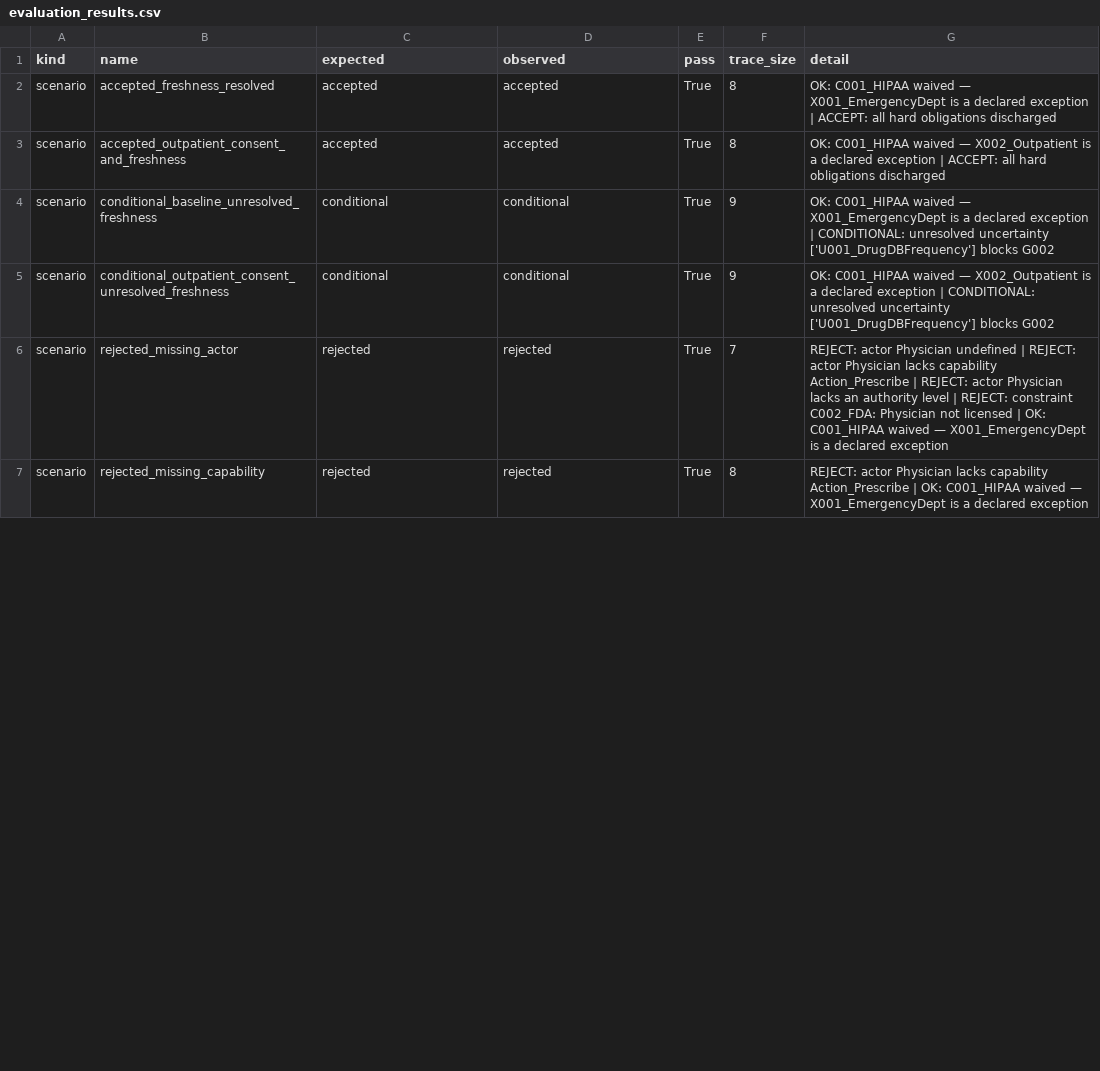
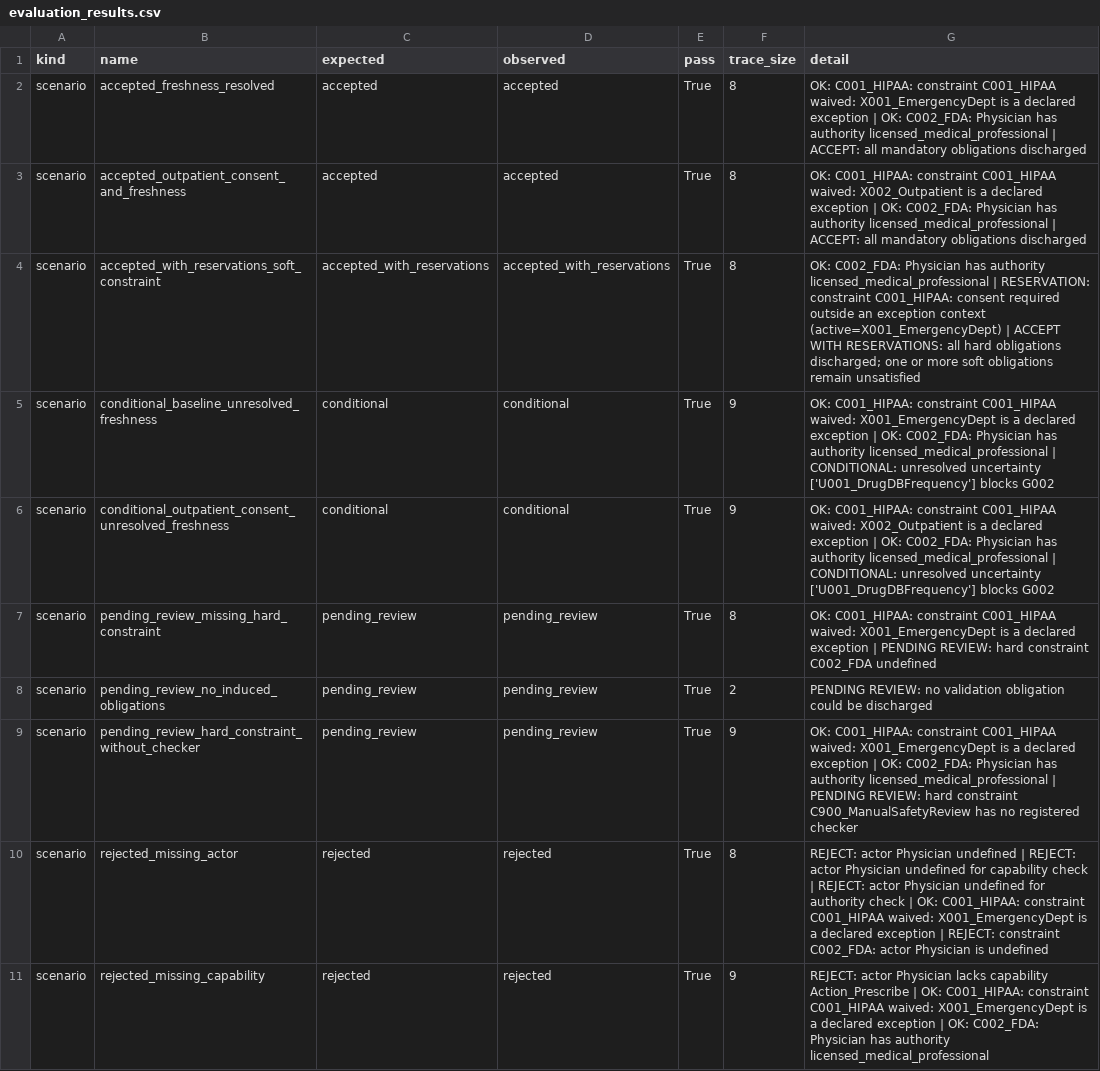
Before and after one commit to NihalGIT/re-environment-onto-paper, a CSV file: evaluation_results.csv, drawn as a sheet; only a part is shown; the diff covers the shown part only.

```diff
--- a/evaluation_results.csv
+++ b/evaluation_results.csv
@@ -1,7 +1,11 @@
 kind,name,expected,observed,pass,trace_size,detail
-scenario,accepted_freshness_resolved,accepted,accepted,True,8,OK: C001_HIPAA waived — X001_EmergencyDept is a declared exception | ACCEPT: all hard obligations discharged
-scenario,accepted_outpatient_consent_and_freshness,accepted,accepted,True,8,OK: C001_HIPAA waived — X002_Outpatient is a declared exception | ACCEPT: all hard obligations discharged
-scenario,conditional_baseline_unresolved_freshness,conditional,conditional,True,9,OK: C001_HIPAA waived — X001_EmergencyDept is a declared exception | CONDITIONAL: unresolved uncertainty ['U001_DrugDBFrequency'] blocks G002
-scenario,conditional_outpatient_consent_unresolved_freshness,conditional,conditional,True,9,OK: C001_HIPAA waived — X002_Outpatient is a declared exception | CONDITIONAL: unresolved uncertainty ['U001_DrugDBFrequency'] blocks G002
-scenario,rejected_missing_actor,rejected,rejected,True,7,REJECT: actor Physician undefined | REJECT: actor Physician lacks capability Action_Prescribe | REJECT: actor Physician lacks an authority level | REJECT: constraint C002_FDA: Physician not licensed | OK: C001_HIPAA waived — X001_EmergencyDept is a declared exception
-scenario,rejected_missing_capability,rejected,rejected,True,8,REJECT: actor Physician lacks capability Action_Prescribe | OK: C001_HIPAA waived — X001_EmergencyDept is a declared exception
+scenario,accepted_freshness_resolved,accepted,accepted,True,8,OK: C001_HIPAA: constraint C001_HIPAA waived: X001_EmergencyDept is a declared exception | OK: C002_FDA: Physician has authority licensed_medical_professional | ACCEPT: all mandatory obligations discharged
+scenario,accepted_outpatient_consent_and_freshness,accepted,accepted,True,8,OK: C001_HIPAA: constraint C001_HIPAA waived: X002_Outpatient is a declared exception | OK: C002_FDA: Physician has authority licensed_medical_professional | ACCEPT: all mandatory obligations discharged
+scenario,accepted_with_reservations_soft_constraint,accepted_with_reservations,accepted_with_reservations,True,8,OK: C002_FDA: Physician has authority licensed_medical_professional | RESERVATION: constraint C001_HIPAA: consent required outside an exception context (active=X001_EmergencyDept) | ACCEPT WITH RESERVATIONS: all hard obligations discharged; one or more soft obligations remain unsatisfied
+scenario,conditional_baseline_unresolved_freshness,conditional,conditional,True,9,OK: C001_HIPAA: constraint C001_HIPAA waived: X001_EmergencyDept is a declared exception | OK: C002_FDA: Physician has authority licensed_medical_professional | CONDITIONAL: unresolved uncertainty ['U001_DrugDBFrequency'] blocks G002
+scenario,conditional_outpatient_consent_unresolved_freshness,conditional,conditional,True,9,OK: C001_HIPAA: constraint C001_HIPAA waived: X002_Outpatient is a declared exception | OK: C002_FDA: Physician has authority licensed_medical_professional | CONDITIONAL: unresolved uncertainty ['U001_DrugDBFrequency'] blocks G002
+scenario,pending_review_missing_hard_constraint,pending_review,pending_review,True,8,OK: C001_HIPAA: constraint C001_HIPAA waived: X001_EmergencyDept is a declared exception | PENDING REVIEW: hard constraint C002_FDA undefined
+scenario,pending_review_no_induced_obligations,pending_review,pending_review,True,2,PENDING REVIEW: no validation obligation could be discharged
+scenario,pending_review_hard_constraint_without_checker,pending_review,pending_review,True,9,OK: C001_HIPAA: constraint C001_HIPAA waived: X001_EmergencyDept is a declared exception | OK: C002_FDA: Physician has authority licensed_medical_professional | PENDING REVIEW: hard constraint C900_ManualSafetyReview has no registered checker
+scenario,rejected_missing_actor,rejected,rejected,True,8,REJECT: actor Physician undefined | REJECT: actor Physician undefined for capability check | REJECT: actor Physician undefined for authority check | OK: C001_HIPAA: constraint C001_HIPAA waived: X001_EmergencyDept is a declared exception | REJECT: constraint C002_FDA: actor Physician is undefined
+scenario,rejected_missing_capability,rejected,rejected,True,9,REJECT: actor Physician lacks capability Action_Prescribe | OK: C001_HIPAA: constraint C001_HIPAA waived: X001_EmergencyDept is a declared exception | OK: C002_FDA: Physician has authority licensed_medical_professional
```
Also changed, not shown: 1 removed row and 16 edited cells elsewhere in this file, 9 other files.
